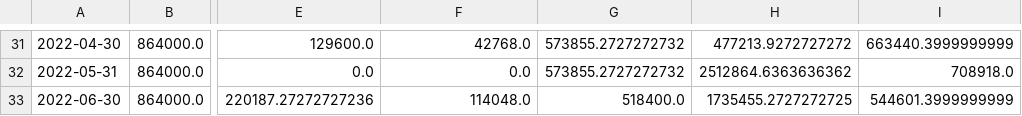
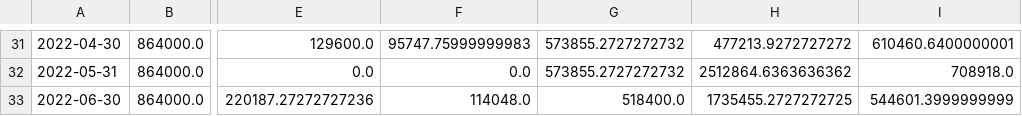
Before and after one commit to DTUbjsb/46750_g28_Assignment_2, a CSV file: results/model3/stochastic_expected_results_by_fuel.csv, drawn as a sheet; only a part is shown, gaps mark what is left out; the diff covers the shown part only; the diff names each change by its address in the sheet, - before the commit and + after, or states it on an @@ line.

```diff
--- a/results/model3/stochastic_expected_results_by_fuel.csv
+++ b/results/model3/stochastic_expected_results_by_fuel.csv
-F31: 42768.0
+F31: 95747.75999999983
-I31: 663440.3999999999
+I31: 610460.6400000001
```
Also changed, not shown: 32 edited cells elsewhere in this file, results/model3/scenario_low_results_by_fuel.csv, results/model3/scenario_low_running_costs.csv, 13 other files.
